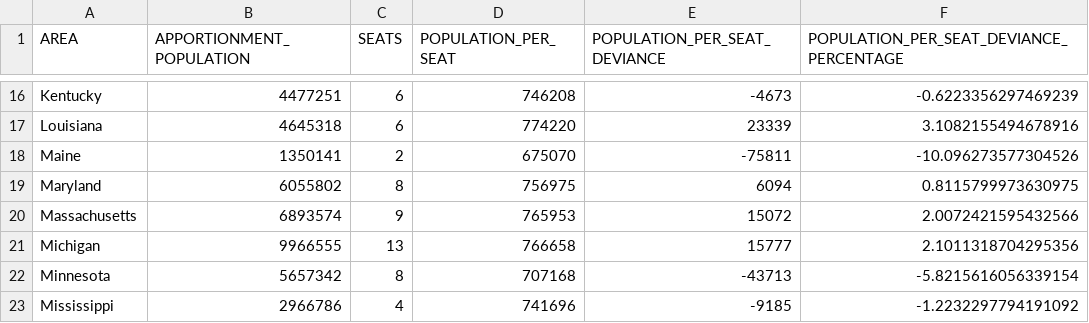
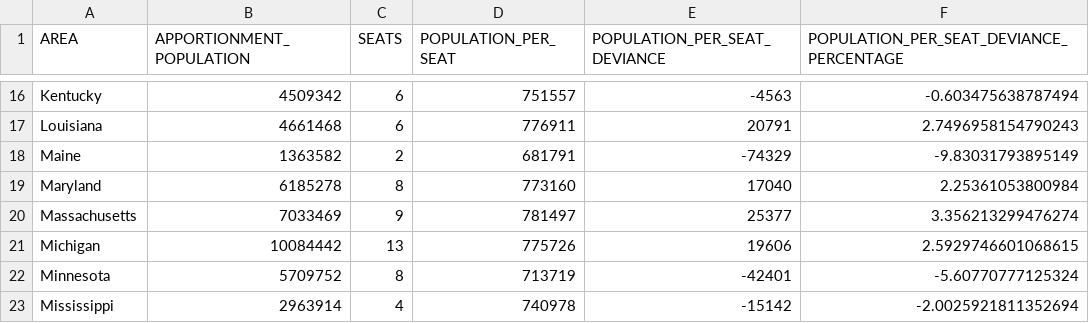
Before and after one commit to GPHemsley/house-apportionment, a CSV file: results/2020_435_without_ak_and_hi.csv, drawn as a sheet; only a part is shown, gaps mark what is left out; the diff covers the shown part only.

```diff
--- a/results/2020_435_without_ak_and_hi.csv
+++ b/results/2020_435_without_ak_and_hi.csv
@@ -16,8 +16,8 @@
-"Kentucky",4477251,6,746208,-4673,-0.6223356297469239
-"Louisiana",4645318,6,774220,23339,3.1082155494678916
-"Maine",1350141,2,675070,-75811,-10.096273577304526
-"Maryland",6055802,8,756975,6094,0.8115799973630975
-"Massachusetts",6893574,9,765953,15072,2.0072421595432566
-"Michigan",9966555,13,766658,15777,2.1011318704295356
-"Minnesota",5657342,8,707168,-43713,-5.8215616056339154
-"Mississippi",2966786,4,741696,-9185,-1.2232297794191092
+"Kentucky",4509342,6,751557,-4563,-0.603475638787494
+"Louisiana",4661468,6,776911,20791,2.7496958154790243
+"Maine",1363582,2,681791,-74329,-9.83031793895149
+"Maryland",6185278,8,773160,17040,2.25361053800984
+"Massachusetts",7033469,9,781497,25377,3.356213299476274
+"Michigan",10084442,13,775726,19606,2.5929746601068615
+"Minnesota",5709752,8,713719,-42401,-5.60770777125324
+"Mississippi",2963914,4,740978,-15142,-2.0025921811352694
```
Also changed, not shown: 166 edited cells elsewhere in this file, results/2020_435_with_dc_and_pr.csv, results/2020_cube_root_with_dc_and_pr.csv, 9 other files.
